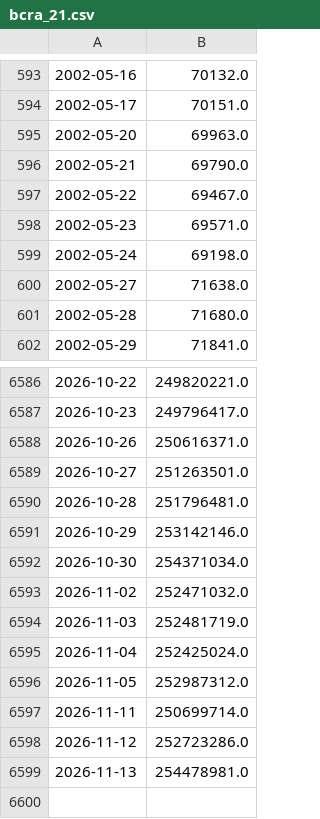
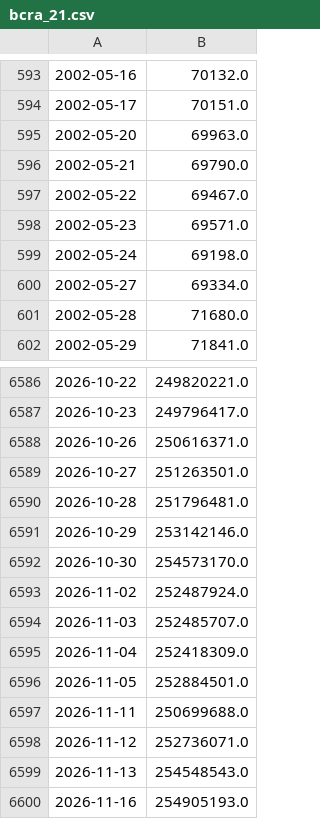
Before and after one commit to nicosauriorex/primerolosdatos, a CSV file: datos/cache/bcra_21.csv, drawn as a sheet; only a part is shown, gaps mark what is left out.

```diff
--- a/datos/cache/bcra_21.csv
+++ b/datos/cache/bcra_21.csv
@@ -599,3 +599,3 @@
 2002-05-24,69198.0
-2002-05-27,71638.0
+2002-05-27,69334.0
 2002-05-28,71680.0
@@ -6591,9 +6591,10 @@
 2026-10-29,253142146.0
-2026-10-30,254371034.0
-2026-11-02,252471032.0
-2026-11-03,252481719.0
-2026-11-04,252425024.0
-2026-11-05,252987312.0
-2026-11-11,250699714.0
-2026-11-12,252723286.0
-2026-11-13,254478981.0
+2026-10-30,254573170.0
+2026-11-02,252487924.0
+2026-11-03,252485707.0
+2026-11-04,252418309.0
+2026-11-05,252884501.0
+2026-11-11,250699688.0
+2026-11-12,252736071.0
+2026-11-13,254548543.0
+2026-11-16,254905193.0
```
Also changed, not shown: datos/cache/bcra_117.csv, datos/cache/bcra_24.csv, 48 other files.
